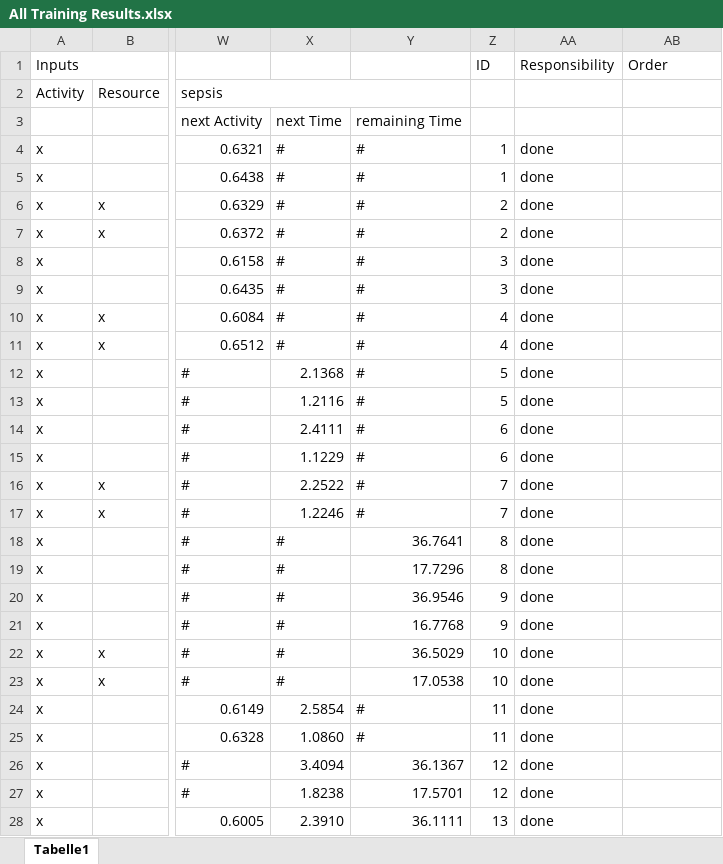
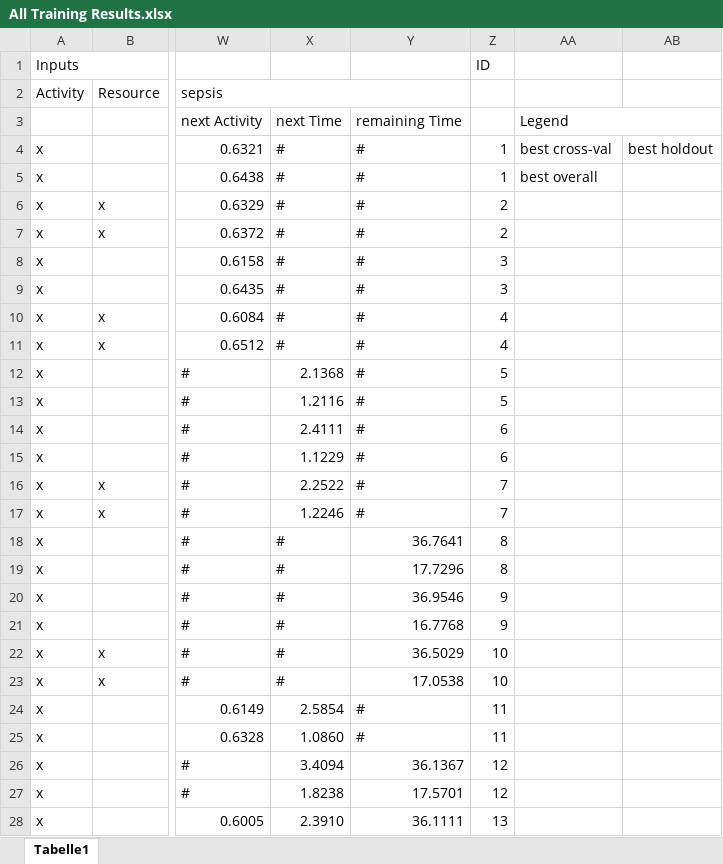
Before and after one commit to venividivincii/MasterThesis, an Excel workbook: Results/All Training Results.xlsx, sheet Tabelle1, drawn as a sheet; only a part is shown, gaps mark what is left out; values as stored, in another font and other column widths than the file's, no cell formats; the diff covers the shown part only; the diff names each change by its address in the sheet, - before the commit and + after, or states it on an @@ line.

Commit message:
Marked best Results

```diff
--- a/Results/All Training Results.xlsx (sheet Tabelle1)
+++ b/Results/All Training Results.xlsx (sheet Tabelle1)
-AA1: Responsibility
+AA1: (empty)
-AB1: Order
+AB1: (empty)
-AA3: (empty)
+AA3: Legend
+AA3:AB3 merged
-AA4: done
+AA4: best cross-val
-AB4: (empty)
+AB4: best holdout
-AA5: done
+AA5: best overall
-AA6:AA28: done
+AA6:AA28: (empty)
```
Also changed, not shown: 5 edited cells elsewhere in this sheet, cell formats.
